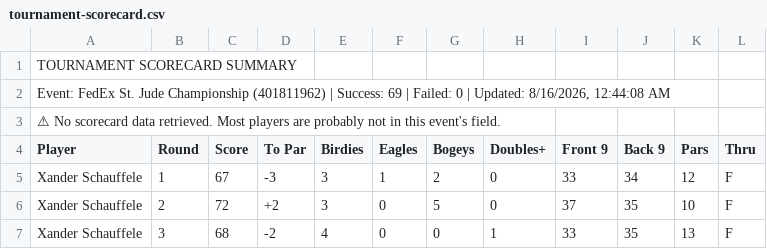
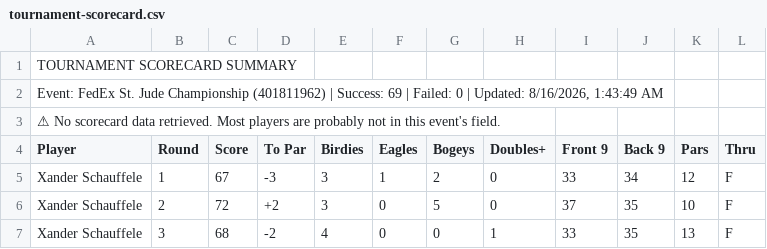
Before and after one commit to 925Sports/golf, a CSV file: tournament-scorecard.csv, drawn as a sheet; only a part is shown.

```diff
--- a/tournament-scorecard.csv
+++ b/tournament-scorecard.csv
@@ -1,3 +1,3 @@
 TOURNAMENT SCORECARD SUMMARY,,,,,,,,,,,
-"Event: FedEx St. Jude Championship (401811962) | Success: 69 | Failed: 0 | Updated: 8/16/2026, 12:44:08 AM",,,,,,,,,,,
+"Event: FedEx St. Jude Championship (401811962) | Success: 69 | Failed: 0 | Updated: 8/16/2026, 1:43:49 AM",,,,,,,,,,,
 ⚠ No scorecard data retrieved. Most players are probably not in this event's field.,,,,,,,,,,,
```
Also changed, not shown: hole-by-hole-detail.csv.
